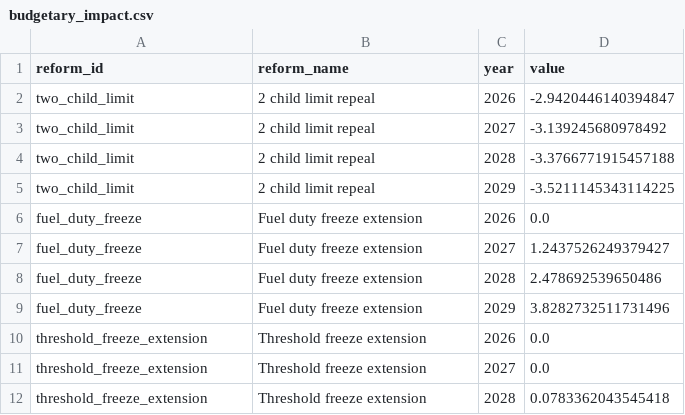
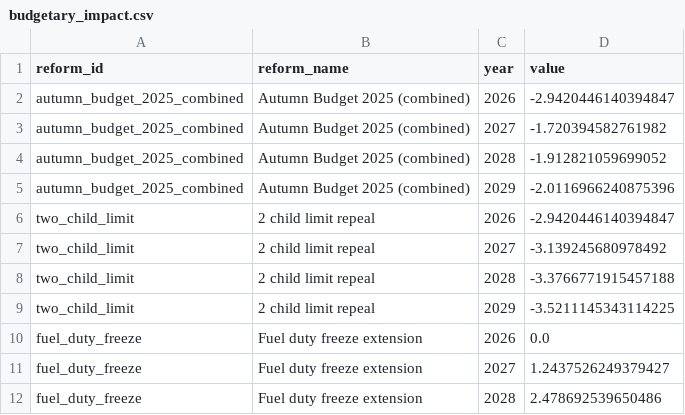
Before and after one commit to PolicyEngine/uk-autumn-budget-dashboard, a CSV file: public/data/budgetary_impact.csv, drawn as a sheet; only a part is shown; the shorter side is filled out with more unchanged rows.

```diff
--- a/public/data/budgetary_impact.csv
+++ b/public/data/budgetary_impact.csv
@@ -1,2 +1,6 @@
 reform_id,reform_name,year,value
+autumn_budget_2025_combined,Autumn Budget 2025 (combined),2026,-2.9420446140394847
+autumn_budget_2025_combined,Autumn Budget 2025 (combined),2027,-1.720394582761982
+autumn_budget_2025_combined,Autumn Budget 2025 (combined),2028,-1.912821059699052
+autumn_budget_2025_combined,Autumn Budget 2025 (combined),2029,-2.0116966240875396
 two_child_limit,2 child limit repeal,2026,-2.9420446140394847
```
Also changed, not shown: public/data/distributional_impact.csv, public/data/metrics.csv, 6 other files.
